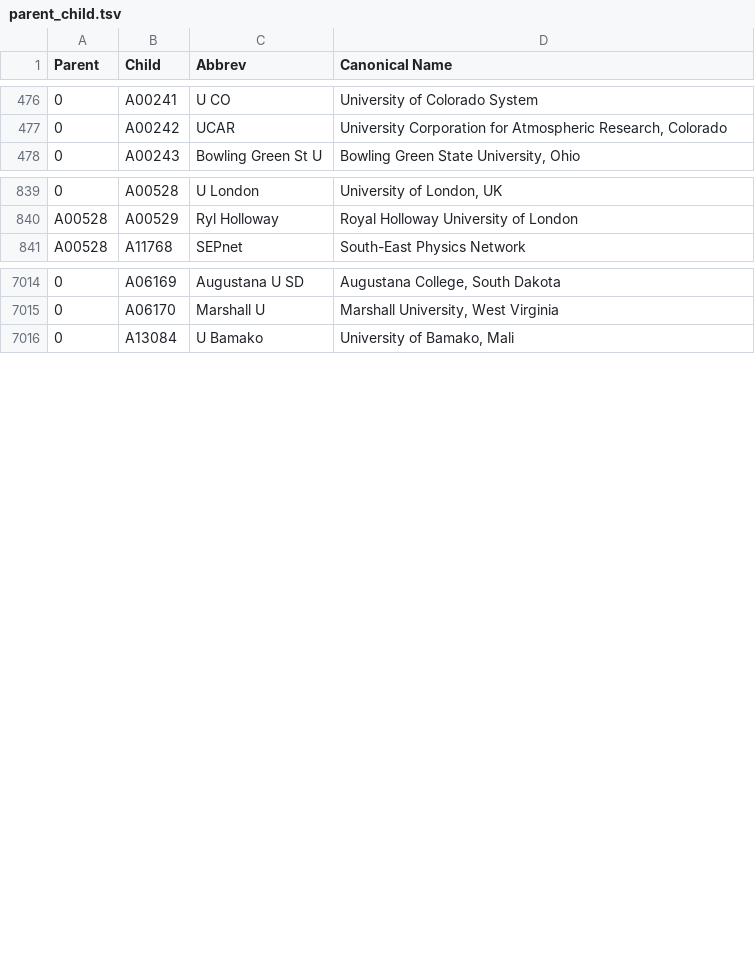
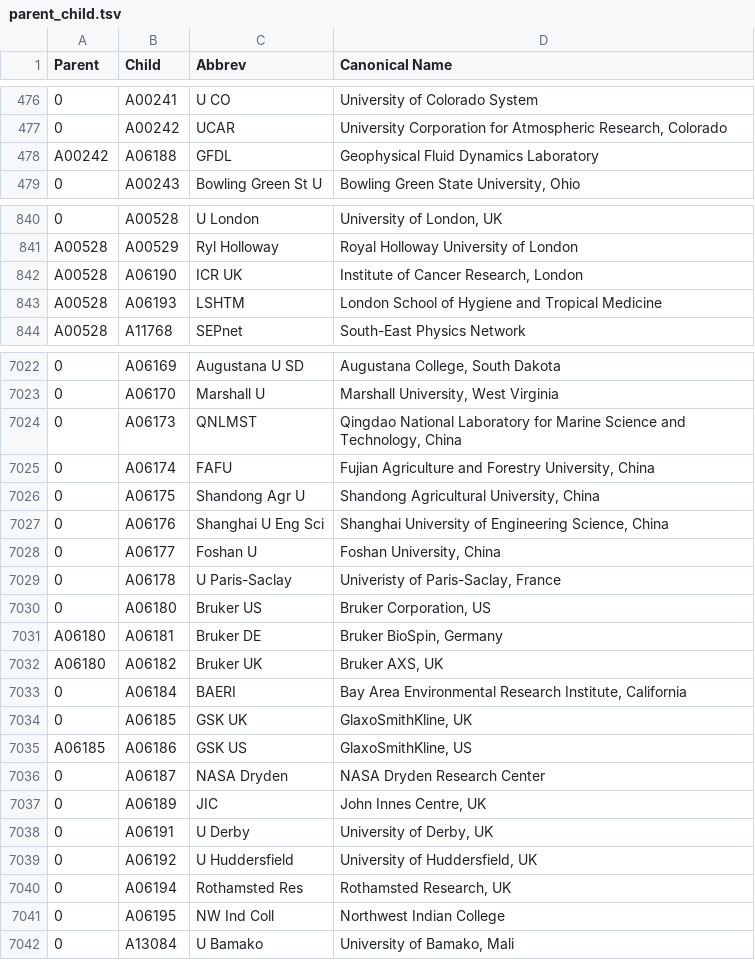
Before and after one commit to adsabs/CanonicalAffiliations, a TSV file: parent_child.tsv, drawn as a sheet; only a part is shown, gaps mark what is left out; the diff covers the shown part only; the diff names each change by its address in the sheet, - before the commit and + after, or states it on an @@ line.

Commit message:
new file:   historically_black_colleges_universities.tsv  	modified:   parent_child.tsv  	new file:   tribal_colleges_universities.tsv

```diff
--- a/parent_child.tsv
+++ b/parent_child.tsv
+row 478: A00242 | A06188 | GFDL | Geophysical Fluid Dynamics Laboratory
+row 842: A00528 | A06190 | ICR UK | Institute of Cancer Research, London
+row 843: A00528 | A06193 | LSHTM | London School of Hygiene and Tropical Medicine
+row 7024: 0 | A06173 | QNLMST | Qingdao National Laboratory for Marine Science and Technology, China
+row 7025: 0 | A06174 | FAFU | Fujian Agriculture and Forestry University, China
+row 7026: 0 | A06175 | Shandong Agr U | Shandong Agricultural University, China
+row 7027: 0 | A06176 | Shanghai U Eng Sci | Shanghai University of Engineering Science, China
+row 7028: 0 | A06177 | Foshan U | Foshan University, China
+row 7029: 0 | A06178 | U Paris-Saclay | Univeristy of Paris-Saclay, France
+row 7030: 0 | A06180 | Bruker US | Bruker Corporation, US
+row 7031: A06180 | A06181 | Bruker DE | Bruker BioSpin, Germany
+row 7032: A06180 | A06182 | Bruker UK | Bruker AXS, UK
+row 7033: 0 | A06184 | BAERI | Bay Area Environmental Research Institute, California
+row 7034: 0 | A06185 | GSK UK | GlaxoSmithKline, UK
+row 7035: A06185 | A06186 | GSK US | GlaxoSmithKline, US
+row 7036: 0 | A06187 | NASA Dryden | NASA Dryden Research Center
+row 7037: 0 | A06189 | JIC | John Innes Centre, UK
+row 7038: 0 | A06191 | U Derby | University of Derby, UK
+row 7039: 0 | A06192 | U Huddersfield | University of Huddersfield, UK
+row 7040: 0 | A06194 | Rothamsted Res | Rothamsted Research, UK
+row 7041: 0 | A06195 | NW Ind Coll | Northwest Indian College
```
Also changed, not shown: 5 added rows elsewhere in this file, 2 other files.
